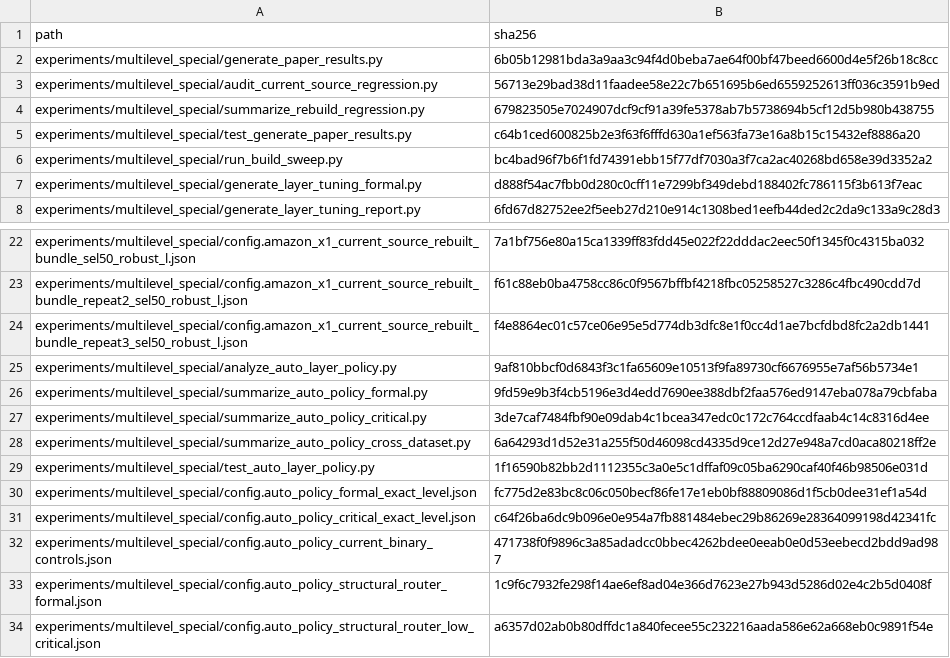
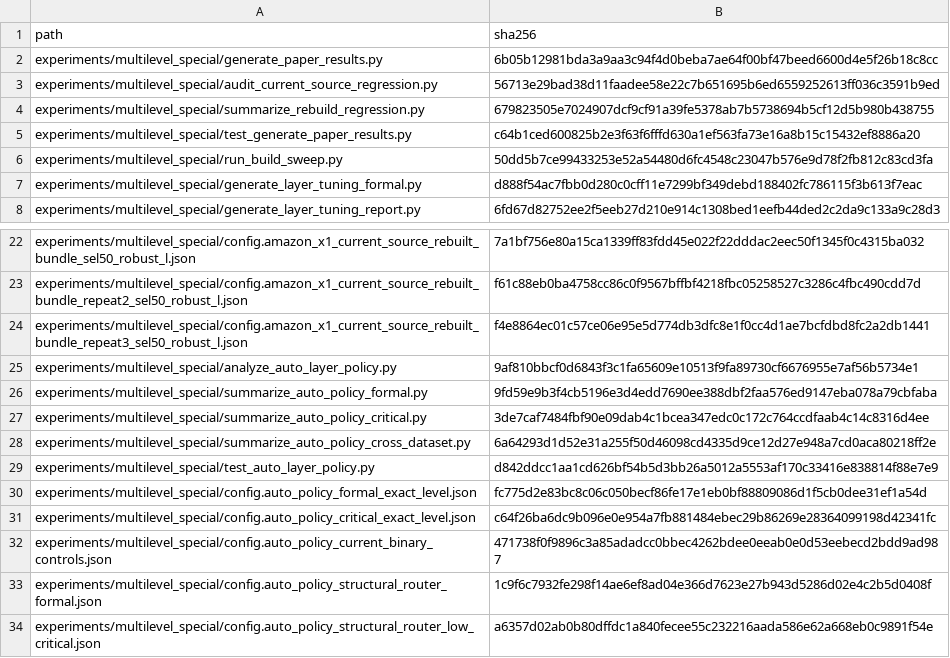
Before and after one commit to panjd123/FilterVectorCode_refactor, a CSV file: experiments/multilevel_special/results_summary/artifact_manifest.csv, drawn as a sheet; only a part is shown, gaps mark what is left out.

Commit message:
Add authoritative multilevel experiment pipeline

```diff
--- a/experiments/multilevel_special/results_summary/artifact_manifest.csv
+++ b/experiments/multilevel_special/results_summary/artifact_manifest.csv
@@ -5,3 +5,3 @@ experiments/multilevel_special/summarize_rebuild_regression.py,679823505e7024907
 experiments/multilevel_special/test_generate_paper_results.py,c64b1ced600825b2e3f63f6fffd630a1ef563fa73e16a8b15c15432ef8886a20
-experiments/multilevel_special/run_build_sweep.py,bc4bad96f7b6f1fd74391ebb15f77df7030a3f7ca2ac40268bd658e39d3352a2
+experiments/multilevel_special/run_build_sweep.py,50dd5b7ce99433253e52a54480d6fc4548c23047b576e9d78f2fb812c83cd3fa
 experiments/multilevel_special/generate_layer_tuning_formal.py,d888f54ac7fbb0d280c0cff11e7299bf349debd188402fc786115f3b613f7eac
@@ -28,3 +28,3 @@ experiments/multilevel_special/summarize_auto_policy_critical.py,3de7caf7484fbf9
 experiments/multilevel_special/summarize_auto_policy_cross_dataset.py,6a64293d1d52e31a255f50d46098cd4335d9ce12d27e948a7cd0aca80218ff2e
-experiments/multilevel_special/test_auto_layer_policy.py,1f16590b82bb2d1112355c3a0e5c1dffaf09c05ba6290caf40f46b98506e031d
+experiments/multilevel_special/test_auto_layer_policy.py,d842ddcc1aa1cd626bf54b5d3bb26a5012a5553af170c33416e838814f88e7e9
 experiments/multilevel_special/config.auto_policy_formal_exact_level.json,fc775d2e83bc8c06c050becf86fe17e1eb0bf88809086d1f5cb0dee31ef1a54d
```
Also changed, not shown: 50 other files.
